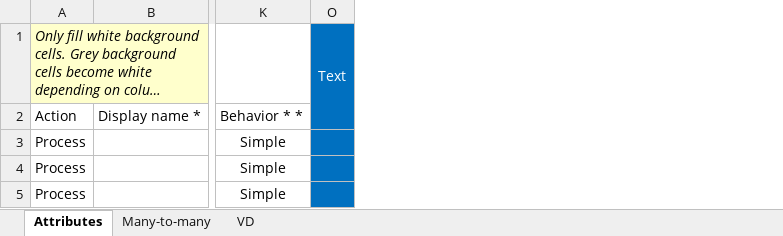
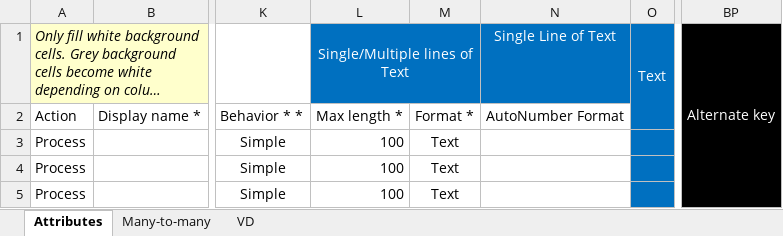
Before and after one commit to MscrmTools/Javista.AttributesFactory, an Excel workbook: Javista.AttributesFactory/Template/Attributes_Template.xlsm, sheet Attributes, drawn as a sheet; only a part is shown, gaps mark what is left out; long unchanged cells end in …; values as stored, in another font and other column widths than the file's, no borders; conditional formats not drawn; the diff names each change by its address in the sheet, - before the commit and + after, or states it on an @@ line.

Commit message:
Added support for alternate keys

```diff
--- a/Javista.AttributesFactory/Template/Attributes_Template.xlsm (sheet Attributes)
+++ b/Javista.AttributesFactory/Template/Attributes_Template.xlsm (sheet Attributes)
@@ column L unhidden, rows 1-5: Single/Multiple lines of Text | Max length * | 100 | 100 | 100 @@
@@ column M unhidden, rows 2-5: Format * | Text | Text | Text @@
@@ column N unhidden, rows 1-2: Single Line of Text | AutoNumber Format @@
+column BP, row 1: Alternate key
```
Also changed, not shown: hidden cells, 4 other files.
